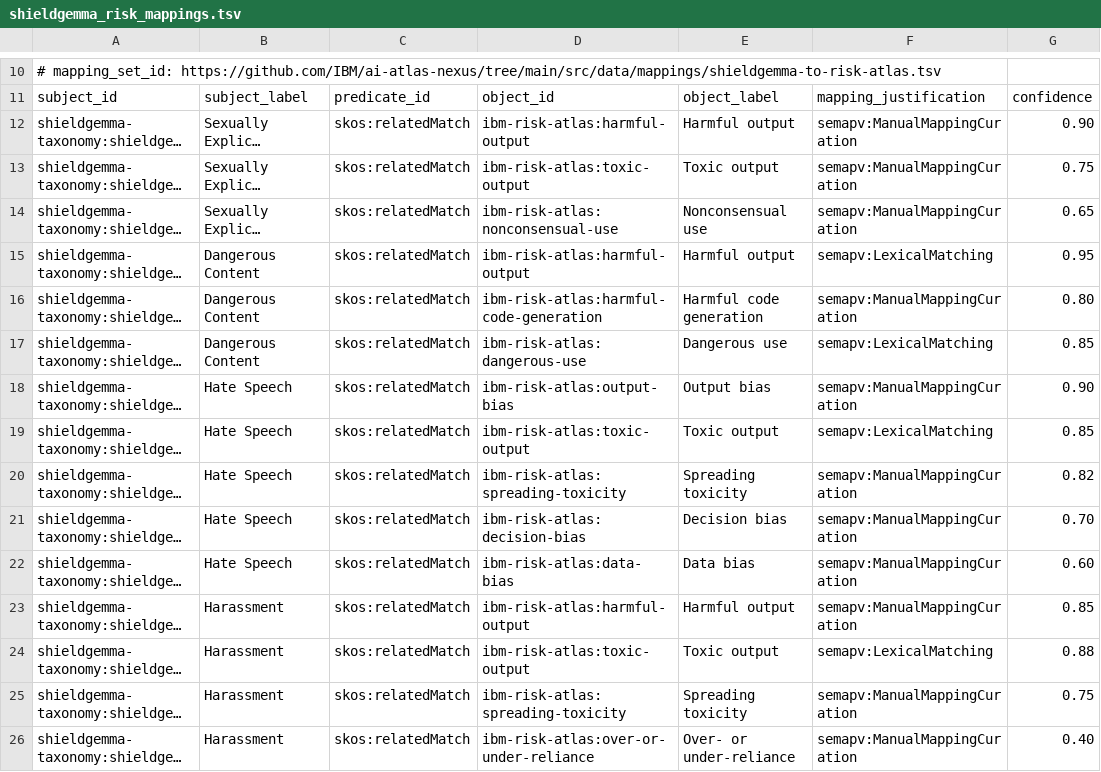
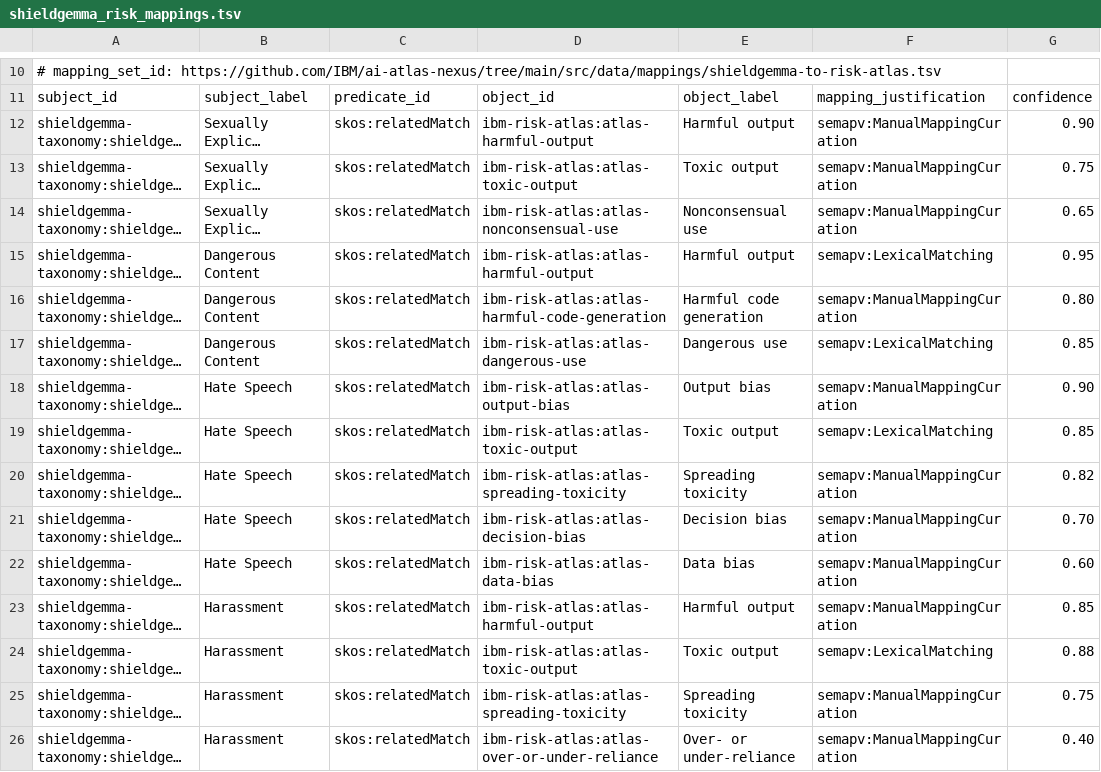
Before and after one commit to ingelise/risk-atlas-nexus, a TSV file: src/ai_atlas_nexus/data/mappings/shieldgemma_risk_mappings.tsv, drawn as a sheet; only a part is shown, gaps mark what is left out; long unchanged cells end in …; the diff names each change by its address in the sheet, - before the commit and + after, or states it on an @@ line.

Commit message:
fix: shield gemma mappings are incorrect
Signed-off-by: Inge Vejsbjerg <ingevejs@ie.ibm.com>

```diff
--- a/src/ai_atlas_nexus/data/mappings/shieldgemma_risk_mappings.tsv
+++ b/src/ai_atlas_nexus/data/mappings/shieldgemma_risk_mappings.tsv
-D12: ibm-risk-atlas:harmful-output
+D12: ibm-risk-atlas:atlas-harmful-output
-D13: ibm-risk-atlas:toxic-output
+D13: ibm-risk-atlas:atlas-toxic-output
-D14: ibm-risk-atlas:nonconsensual-use
+D14: ibm-risk-atlas:atlas-nonconsensual-use
-D15: ibm-risk-atlas:harmful-output
+D15: ibm-risk-atlas:atlas-harmful-output
-D16: ibm-risk-atlas:harmful-code-generation
+D16: ibm-risk-atlas:atlas-harmful-code-generation
-D17: ibm-risk-atlas:dangerous-use
+D17: ibm-risk-atlas:atlas-dangerous-use
-D18: ibm-risk-atlas:output-bias
+D18: ibm-risk-atlas:atlas-output-bias
-D19: ibm-risk-atlas:toxic-output
+D19: ibm-risk-atlas:atlas-toxic-output
-D20: ibm-risk-atlas:spreading-toxicity
+D20: ibm-risk-atlas:atlas-spreading-toxicity
-D21: ibm-risk-atlas:decision-bias
+D21: ibm-risk-atlas:atlas-decision-bias
-D22: ibm-risk-atlas:data-bias
+D22: ibm-risk-atlas:atlas-data-bias
-D23: ibm-risk-atlas:harmful-output
+D23: ibm-risk-atlas:atlas-harmful-output
-D24: ibm-risk-atlas:toxic-output
+D24: ibm-risk-atlas:atlas-toxic-output
-D25: ibm-risk-atlas:spreading-toxicity
+D25: ibm-risk-atlas:atlas-spreading-toxicity
-D26: ibm-risk-atlas:over-or-under-reliance
+D26: ibm-risk-atlas:atlas-over-or-under-reliance
```
Also changed, not shown: 1 other file.
